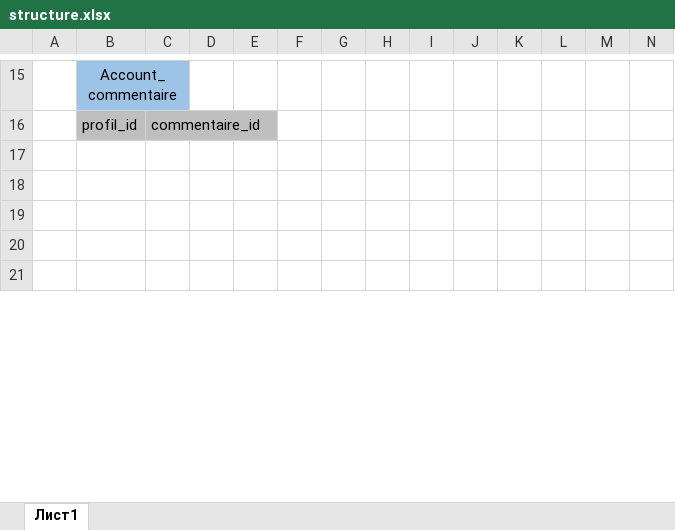
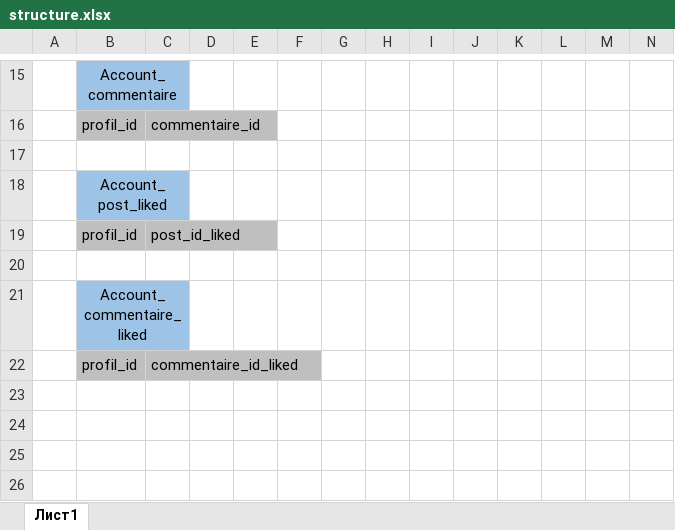
Before and after one commit to ChineDmitri/DmitriChine_7_11072021, an Excel workbook: structure.xlsx, sheet Лист1, drawn as a sheet; only a part is shown, gaps mark what is left out; the shorter side is filled out with more unchanged rows; values as stored, in another font and other column widths than the file's, no borders; charts and pictures not drawn; rows hold the shown columns only; the diff names each change by its address in the sheet, - before the commit and + after, or states it on an @@ line.

```diff
--- a/structure.xlsx (sheet Лист1)
+++ b/structure.xlsx (sheet Лист1)
+row 18:  | Account_post_liked
+row 19:  | profil_id | post_id_liked
+row 20: (empty)
+row 21:  | Account_commentaire_liked
+row 22:  | profil_id | commentaire_id_liked
+row 23: (empty)
```
Also changed, not shown: charts or pictures, 8 other files.
